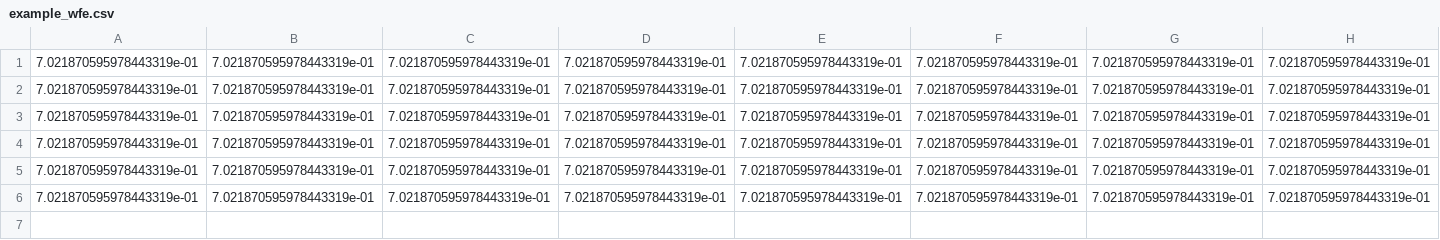
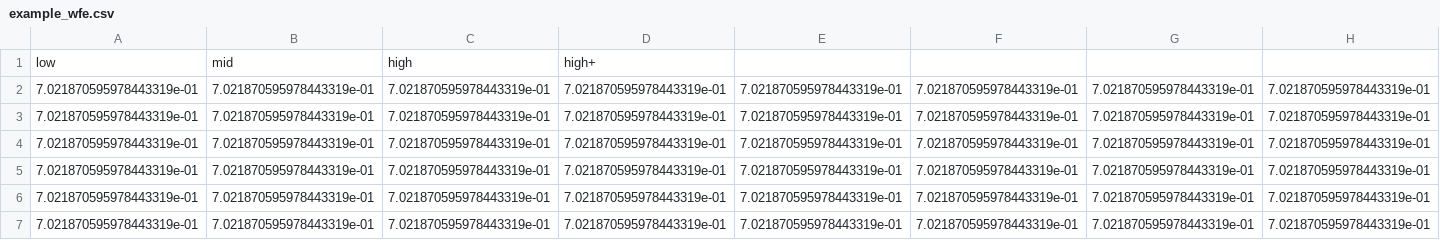
Before and after one commit to chen-pin/ebs, a CSV file: inputs/example_wfe.csv, drawn as a sheet; only a part is shown; rows hold the shown columns only; the diff names each change by its address in the sheet, - before the commit and + after, or states it on an @@ line.

Commit message:
add headers to example input csv files

```diff
--- a/inputs/example_wfe.csv
+++ b/inputs/example_wfe.csv
+row 1: low | mid | high | high+
```
Also changed, not shown: inputs/example_wfsc.csv.
